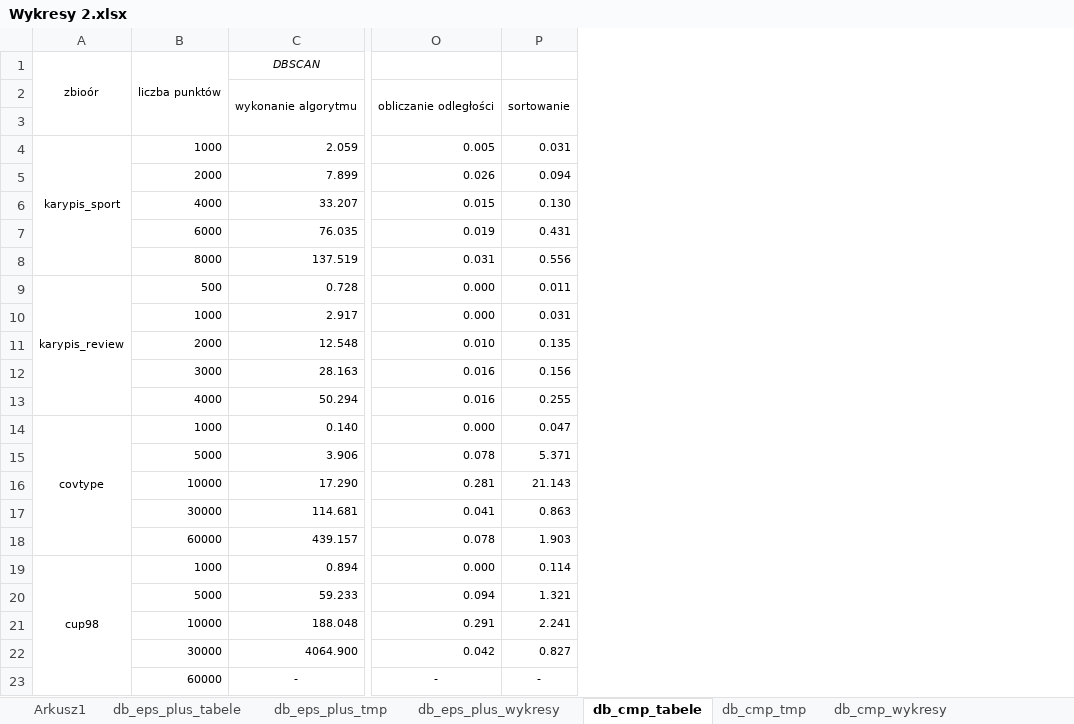
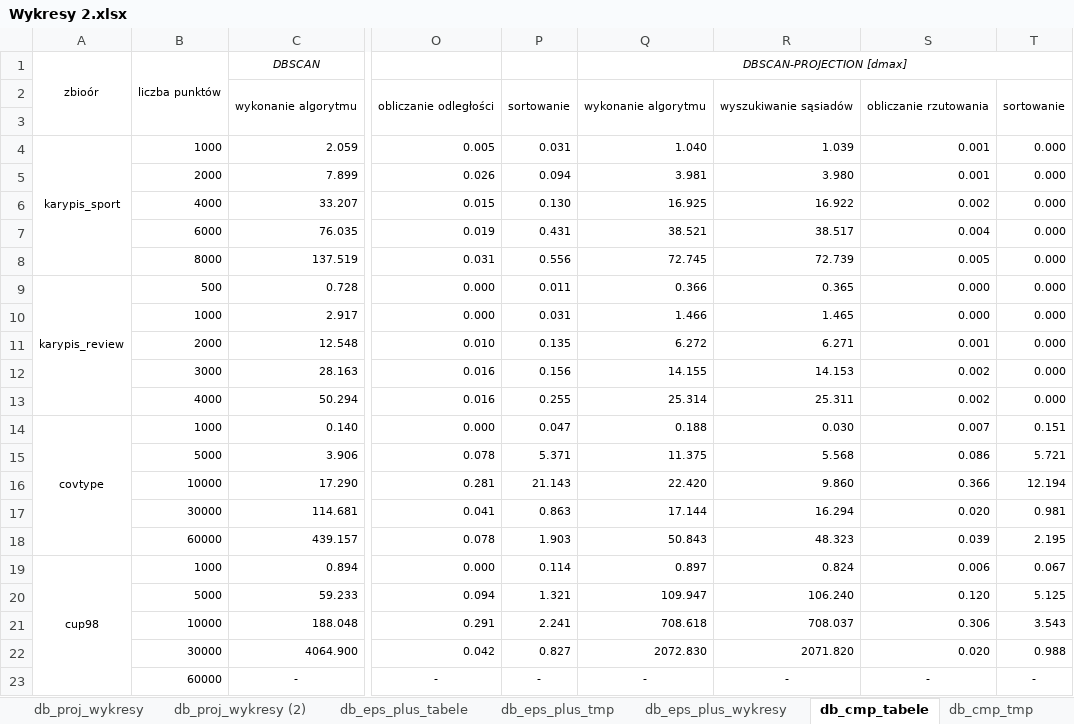
Before and after one commit to bjanczak/mgr, an Excel workbook: documents/Wykresy 2.xlsx, sheet db_cmp_tabele, drawn as a sheet; only a part is shown, gaps mark what is left out; values as stored, in another font and other column widths than the file's, no borders; the diff names each change by its address in the sheet, - before the commit and + after, or states it on an @@ line.

Commit message:
DBSCAN-PROJECTION 1) Uzupelnienie raportu o rezultaty eksperymentów DBSCAN-PROJECTION 2) Uzupełnienie Wykresy2.xlsx o rezultaty eksperymentów DBSCAN-PROJECTION 3) Dodanie pliku Wykresy3.xlsx przechowującego dane zebrane dla odległości kosinusowej

```diff
--- a/documents/Wykresy 2.xlsx (sheet db_cmp_tabele)
+++ b/documents/Wykresy 2.xlsx (sheet db_cmp_tabele)
+sheet tab: db_proj_wykresy
+sheet tab: db_proj_wykresy (2)
+column Q, rows 1-23: DBSCAN-PROJECTION [dmax] | wykonanie algorytmu |  | 1.040 | 3.981 | 16.925 | 38.521 | 72.745 | 0.366 | 1.466 | 6.272 | 14.155 | 25.314 | 0.188 | 11.375 | 22.420 | 17.144 | 50.843 | 0.897 | 109.947 | 708.618 | 2072.830 | -
+column R, rows 2-23: wyszukiwanie sąsiadów |  | 1.039 | 3.980 | 16.922 | 38.517 | 72.739 | 0.365 | 1.465 | 6.271 | 14.153 | 25.311 | 0.030 | 5.568 | 9.860 | 16.294 | 48.323 | 0.824 | 106.240 | 708.037 | 2071.820 | -
+column S, rows 2-23: obliczanie rzutowania |  | 0.001 | 0.001 | 0.002 | 0.004 | 0.005 | 0.000 | 0.000 | 0.001 | 0.002 | 0.002 | 0.007 | 0.086 | 0.366 | 0.020 | 0.039 | 0.006 | 0.120 | 0.306 | 0.020 | -
+column T, rows 2-23: sortowanie |  | 0.000 | 0.000 | 0.000 | 0.000 | 0.000 | 0.000 | 0.000 | 0.000 | 0.000 | 0.000 | 0.151 | 5.721 | 12.194 | 0.981 | 2.195 | 0.067 | 5.125 | 3.543 | 0.988 | -
```
Also changed, not shown: sheet Arkusz1, other sheet tabs, charts or pictures, 3 other files.
